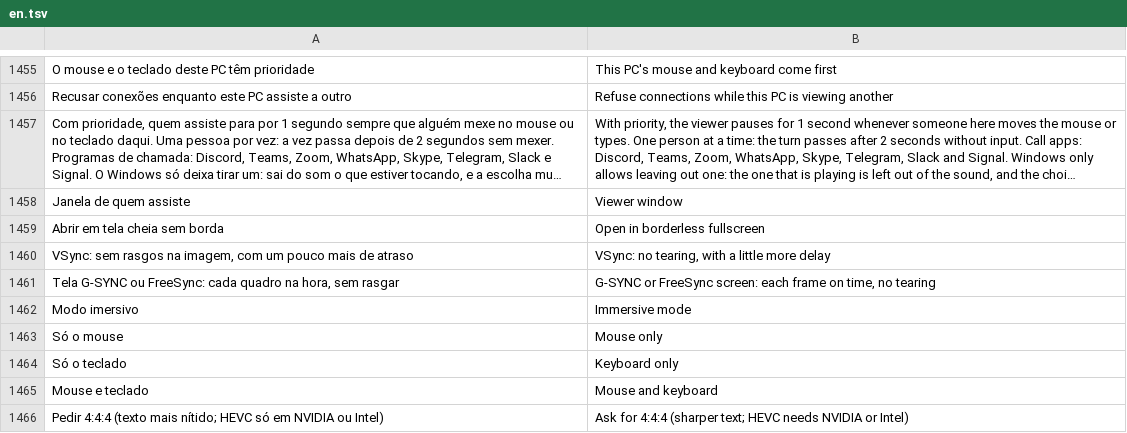
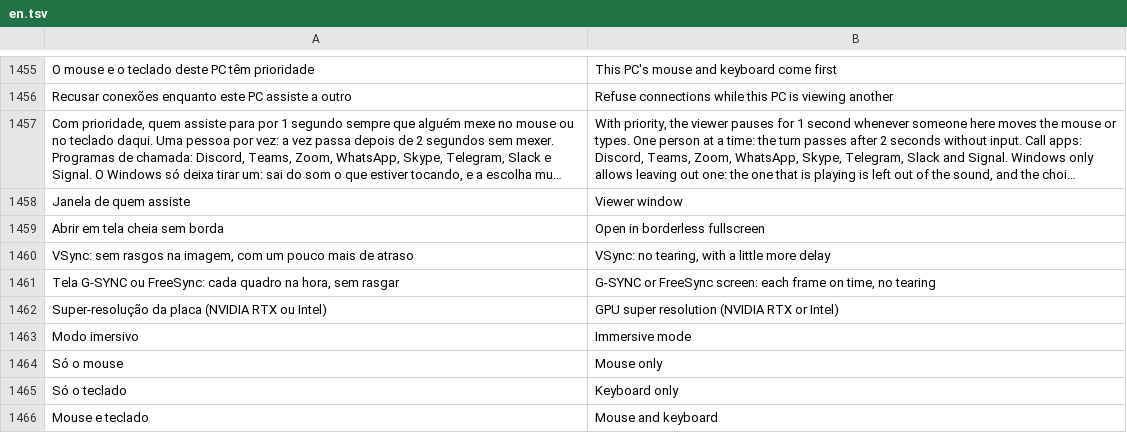
Before and after one commit to maliquem/Prisma, a TSV file: res/en.tsv, drawn as a sheet; only a part is shown, gaps mark what is left out; the shorter side is filled out with more unchanged rows; long unchanged cells end in …; the diff names each change by its address in the sheet, - before the commit and + after, or states it on an @@ line.

```diff
--- a/res/en.tsv
+++ b/res/en.tsv
+row 1462: Super-resolução da placa (NVIDIA RTX ou Intel) | GPU super resolution (NVIDIA RTX or Intel)
```
Also changed, not shown: res/es.tsv, res/ru.tsv, 7 other files.
